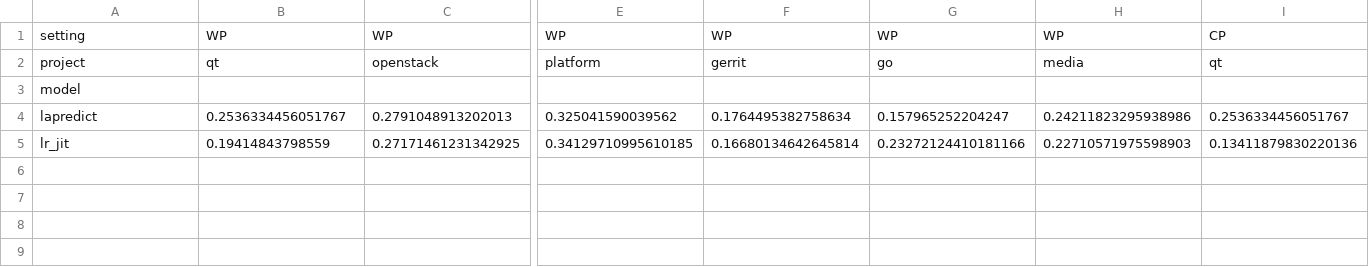
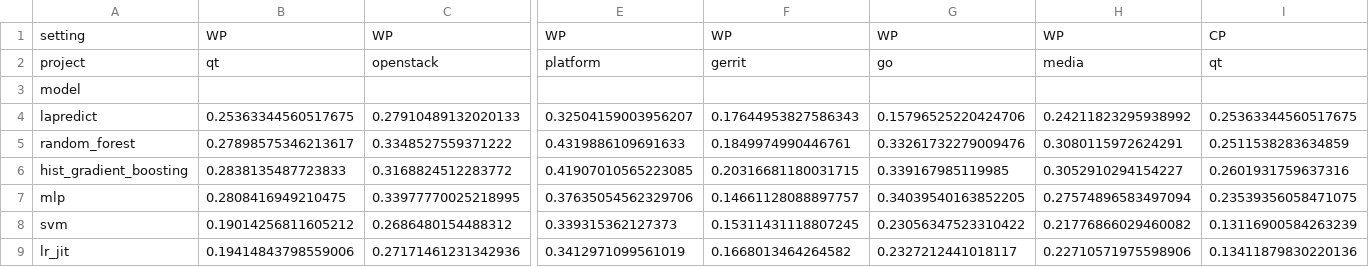
Before and after one commit to alana-britoc/Projeto-IA, a CSV file: results/metrics/comparacao_mcc.csv, drawn as a sheet; only a part is shown, gaps mark what is left out; addresses are those after the commit; rows hold the shown columns only; the diff covers the shown part only; the diff names each change by its address in the sheet, - before the commit and + after, or states it on an @@ line.

```diff
--- a/results/metrics/comparacao_mcc.csv
+++ b/results/metrics/comparacao_mcc.csv
-B4: 0.2536334456051767
+B4: 0.25363344560517675
-C4: 0.2791048913202013
+C4: 0.27910489132020133
-E4: 0.325041590039562
+E4: 0.32504159003956207
-F4: 0.1764495382758634
+F4: 0.17644953827586343
-G4: 0.157965252204247
+G4: 0.15796525220424706
-H4: 0.24211823295938986
+H4: 0.24211823295938992
-I4: 0.2536334456051767
+I4: 0.25363344560517675
+row 5: random_forest | 0.27898575346213617 | 0.3348527559371222 | 0.4319886109691633 | 0.1849974990446761 | 0.33261732279009476 | 0.3080115972624291 | 0.2511538283634859
+row 6: hist_gradient_boosting | 0.2838135487723833 | 0.3168824512283772 | 0.41907010565223085 | 0.20316681180031715 | 0.339167985119985 | 0.3052910294154227 | 0.2601931759637316
+row 7: mlp | 0.2808416949210475 | 0.33977770025218995 | 0.37635054562329706 | 0.14661128088897757 | 0.34039540163852205 | 0.27574896583497094 | 0.23539356058471075
+row 8: svm | 0.19014256811605212 | 0.2686480154488312 | 0.339315362127373 | 0.15311431118807245 | 0.23056347523310422 | 0.21776866029460082 | 0.13116900584263239
-B9: 0.19414843798559
+B9: 0.19414843798559006
-C9: 0.27171461231342925
+C9: 0.27171461231342936
-E9: 0.34129710995610185
+E9: 0.3412971099561019
-F9: 0.16680134642645814
+F9: 0.1668013464264582
-G9: 0.23272124410181166
+G9: 0.2327212441018117
-H9: 0.22710571975598903
+H9: 0.22710571975598906
```
Also changed, not shown: 6 edited cells elsewhere in this file, results/metrics/comparacao_auc.csv, results/metrics/comparacao_f1.csv, 8 other files.
